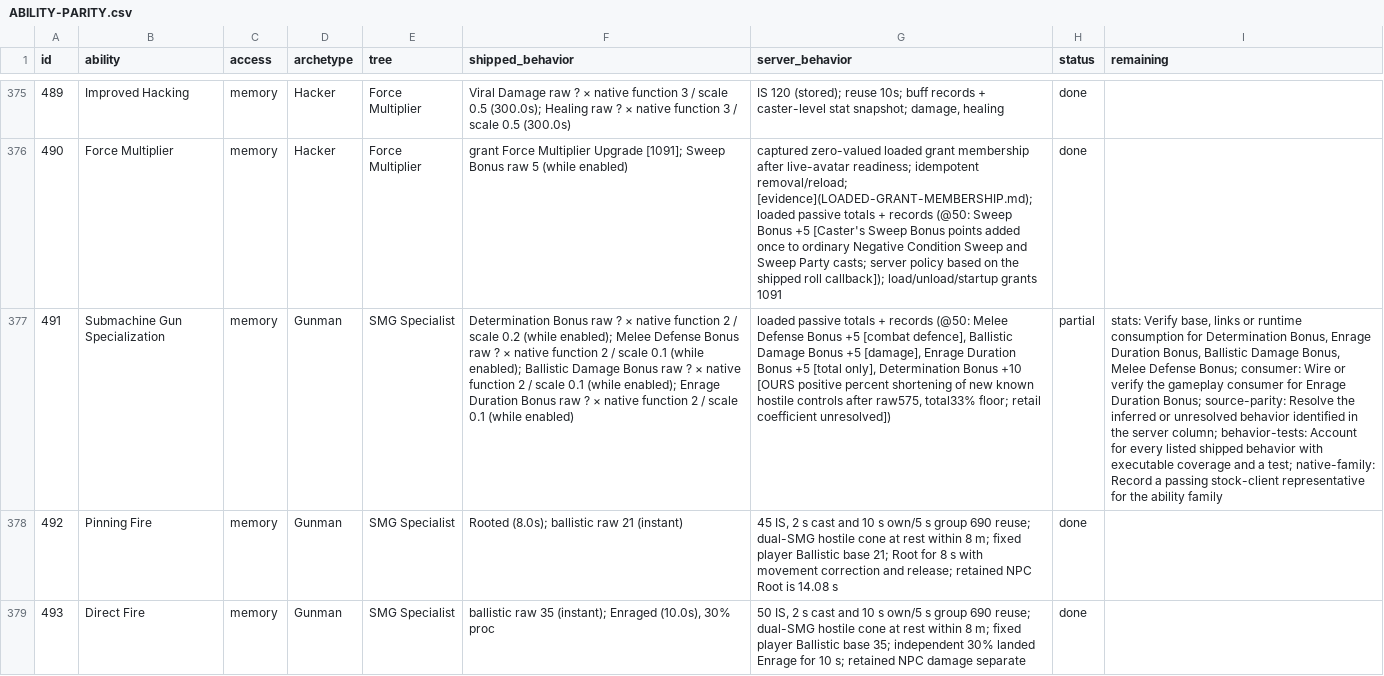
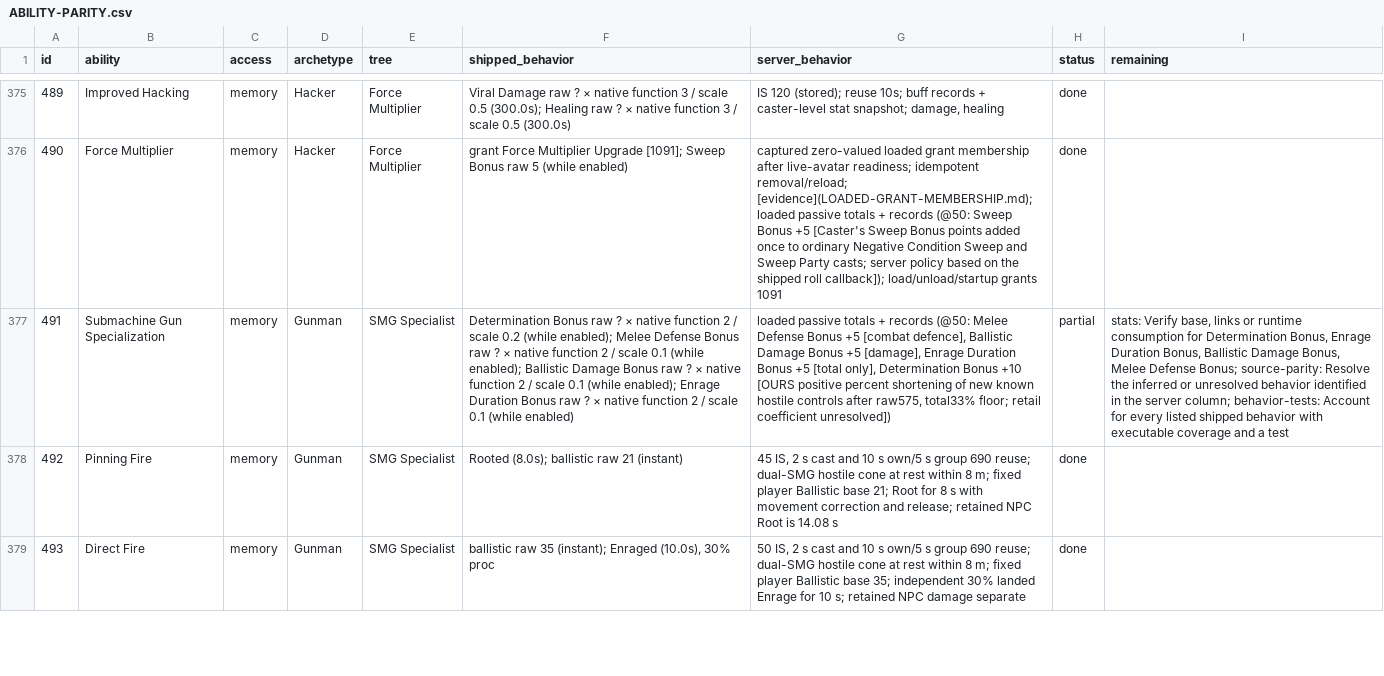
Before and after one commit to kylebrussell/mxo-hd, a CSV file: docs/ABILITY-PARITY.csv, drawn as a sheet; only a part is shown, gaps mark what is left out; the diff covers the shown part only; the diff names each change by its address in the sheet, - before the commit and + after, or states it on an @@ line.

Commit message:
Credit stock Redirection, SMG Specialization and Execution

```diff
--- a/docs/ABILITY-PARITY.csv
+++ b/docs/ABILITY-PARITY.csv
-I377 (remaining): …Defense Bonus; consumer: Wire or verify the gameplay consumer for Enrage Duration Bonus; source-parity: Resolve the inferred or unresolved behavior identified in the server column; behavior-tests: Account for every listed shipped behavior with executable coverage and a test; native-family: Record a passing stock-client representative for the ability family
+I377 (remaining): …Defense Bonus; source-parity: Resolve the inferred or unresolved behavior identified in the server column; behavior-tests: Account for every listed shipped behavior with executable coverage and a test
```
Also changed, not shown: 1 edited cell elsewhere in this file, 1 other file.
